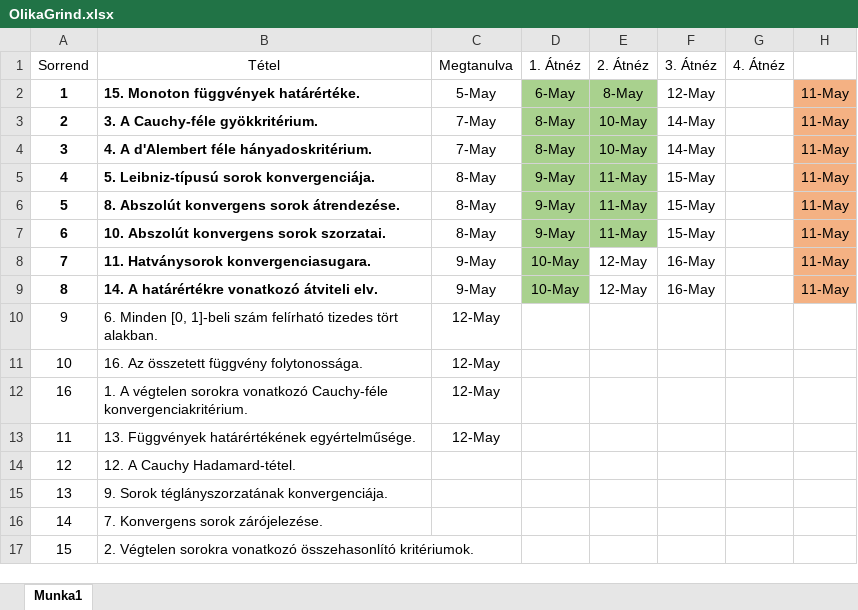
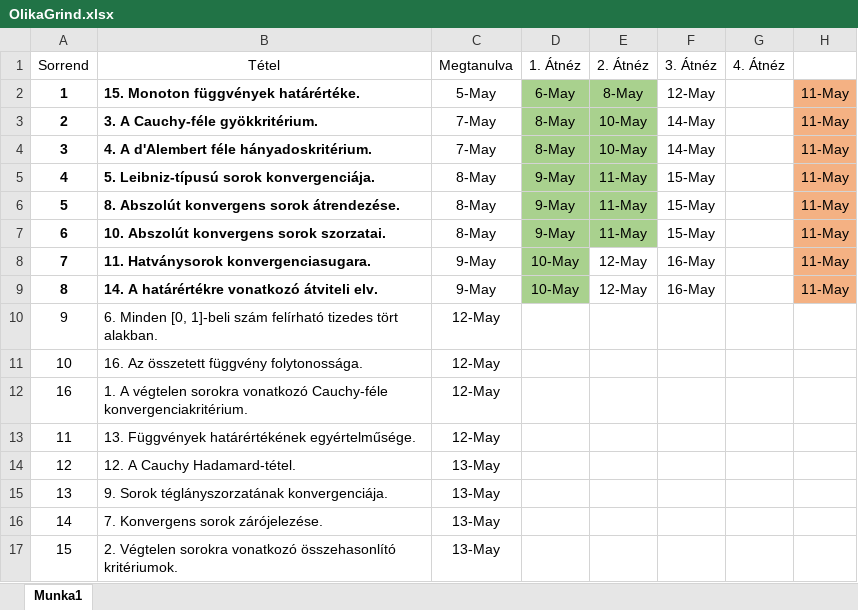
Before and after one commit to Fo0oCUS/ELTE_Stash, an Excel workbook: Anal_1/ZH_2/OlikaGrind.xlsx, sheet Munka1, drawn as a sheet; values as stored, in another font and other column widths than the file's, no borders; the diff names each change by its address in the sheet, - before the commit and + after, or states it on an @@ line.

Commit message:
Update OlikaGrind.xlsx

```diff
--- a/Anal_1/ZH_2/OlikaGrind.xlsx (sheet Munka1)
+++ b/Anal_1/ZH_2/OlikaGrind.xlsx (sheet Munka1)
-C14:C17 (Megtanulva): (empty)
+C14:C17 (Megtanulva): 13-May
```
